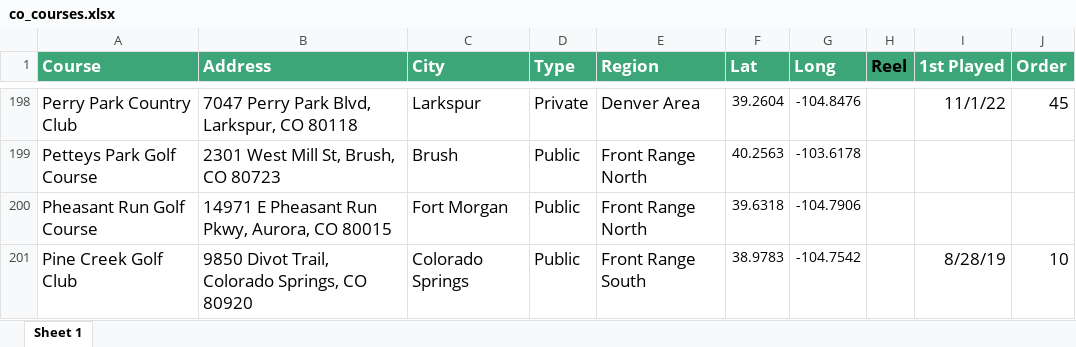
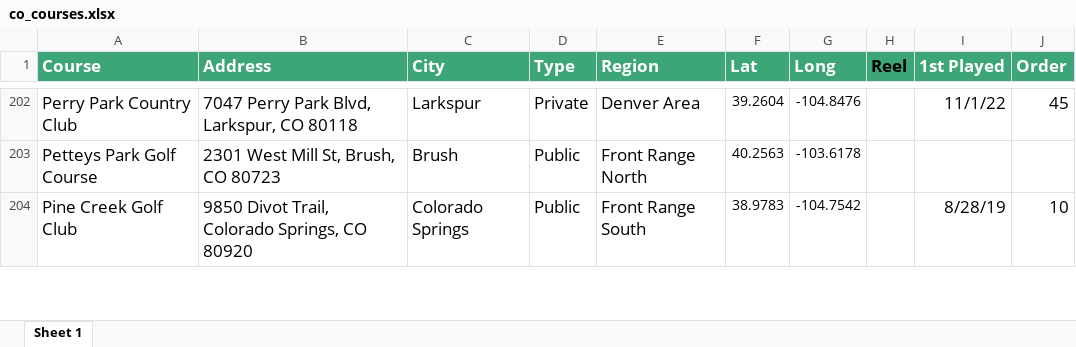
Before and after one commit to camcrabtree-cell/colorado-course-map, an Excel workbook: co_courses.xlsx, sheet Sheet 1, drawn as a sheet; only a part is shown, gaps mark what is left out; values as stored, in another font and other column widths than the file's, no borders; removed rows and columns are numbered as before the commit, all else as after; the diff covers the shown part only; the diff names each change by its address in the sheet, - before the commit and + after, or states it on an @@ line.

```diff
--- a/co_courses.xlsx (sheet Sheet 1)
+++ b/co_courses.xlsx (sheet Sheet 1)
-row 200: Pheasant Run Golf Course | 14971 E Pheasant Run Pkwy, Aurora, CO 80015 | Fort Morgan | Public | Front Range North | 39.6318 | -104.7906
```
Also changed, not shown: 10 added rows, 6 removed rows and 12 edited cells elsewhere in this sheet, 2 other files.
